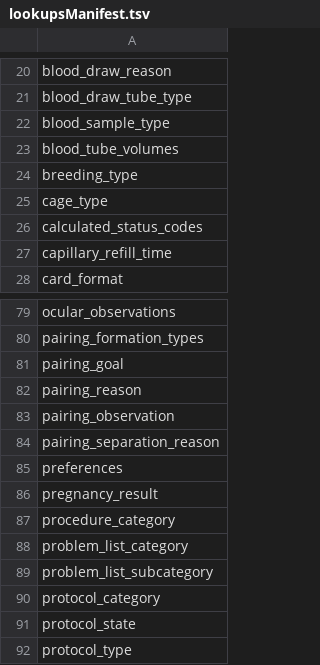
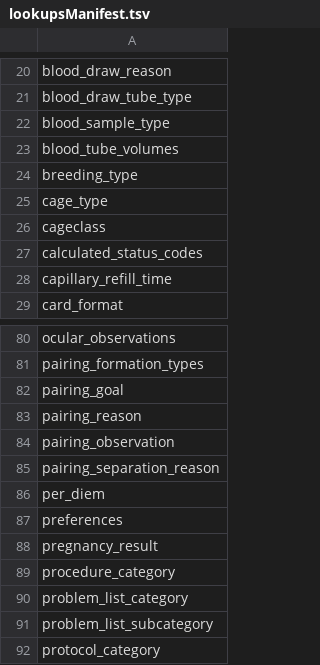
Before and after one commit to LabKey/nbriEHRModules, a TSV file: nbri_ehr/resources/data/lookupsManifest.tsv, drawn as a sheet; only a part is shown, gaps mark what is left out; the shorter side is filled out with more unchanged rows.

```diff
--- a/nbri_ehr/resources/data/lookupsManifest.tsv
+++ b/nbri_ehr/resources/data/lookupsManifest.tsv
@@ -25,2 +25,3 @@ breeding_type
 cage_type
+cageclass
 calculated_status_codes
@@ -84,2 +85,3 @@ pairing_observation
 pairing_separation_reason
+per_diem
 preferences
```
Also changed, not shown: nbri_ehr/resources/data/editable_lookups.tsv, nbri_ehr/resources/data/lookupsManifestTest.tsv, 10 other files.
